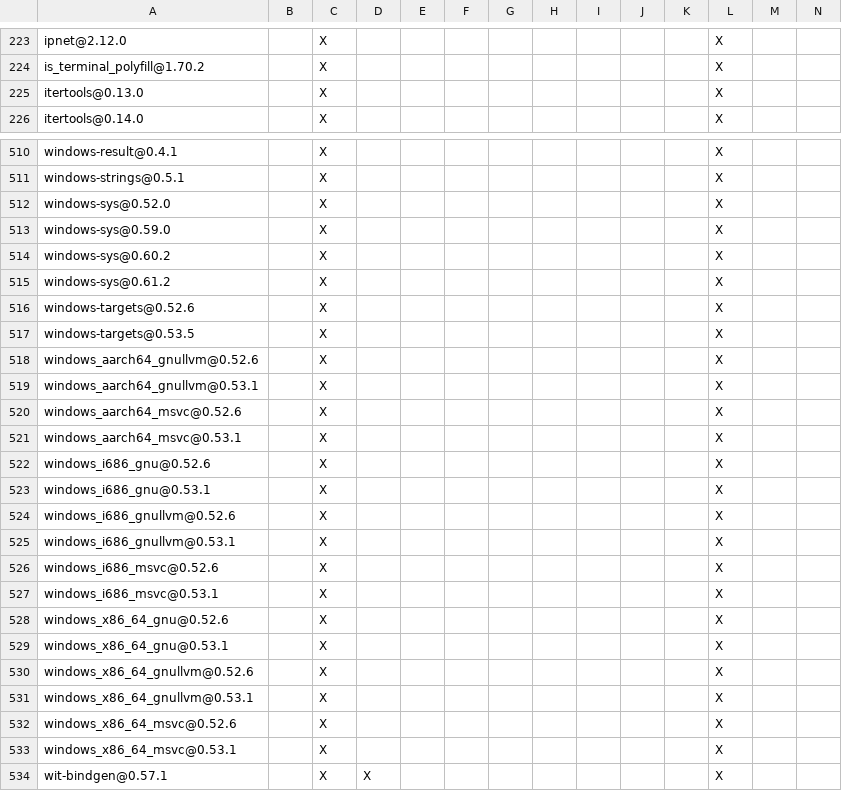
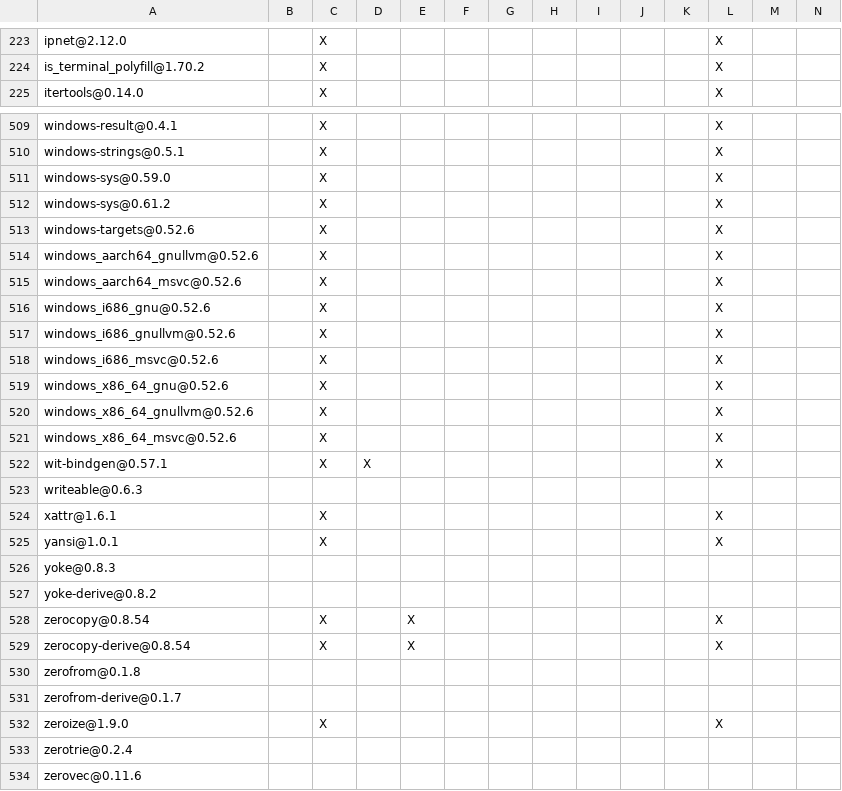
Before and after one commit to apache/paimon-rust, a TSV file: benchmarks/tpcds/DEPENDENCIES.rust.tsv, drawn as a sheet; only a part is shown, gaps mark what is left out; the shorter side is filled out with more unchanged rows; rows hold the shown columns only; the diff covers the shown part only; the diff names each change by its address in the sheet, - before the commit and + after, or states it on an @@ line.

```diff
--- a/benchmarks/tpcds/DEPENDENCIES.rust.tsv
+++ b/benchmarks/tpcds/DEPENDENCIES.rust.tsv
-row 225: itertools@0.13.0 |  | X |  |  |  |  |  |  |  |  | X
-row 512: windows-sys@0.52.0 |  | X |  |  |  |  |  |  |  |  | X
-row 514: windows-sys@0.60.2 |  | X |  |  |  |  |  |  |  |  | X
-row 517: windows-targets@0.53.5 |  | X |  |  |  |  |  |  |  |  | X
-row 519: windows_aarch64_gnullvm@0.53.1 |  | X |  |  |  |  |  |  |  |  | X
-row 521: windows_aarch64_msvc@0.53.1 |  | X |  |  |  |  |  |  |  |  | X
-row 523: windows_i686_gnu@0.53.1 |  | X |  |  |  |  |  |  |  |  | X
-row 525: windows_i686_gnullvm@0.53.1 |  | X |  |  |  |  |  |  |  |  | X
-row 527: windows_i686_msvc@0.53.1 |  | X |  |  |  |  |  |  |  |  | X
-row 529: windows_x86_64_gnu@0.53.1 |  | X |  |  |  |  |  |  |  |  | X
-row 531: windows_x86_64_gnullvm@0.53.1 |  | X |  |  |  |  |  |  |  |  | X
-row 533: windows_x86_64_msvc@0.53.1 |  | X |  |  |  |  |  |  |  |  | X
```
Also changed, not shown: 1 edited cell elsewhere in this file, bindings/c/DEPENDENCIES.rust.tsv, bindings/go/DEPENDENCIES.rust.tsv, 8 other files.
